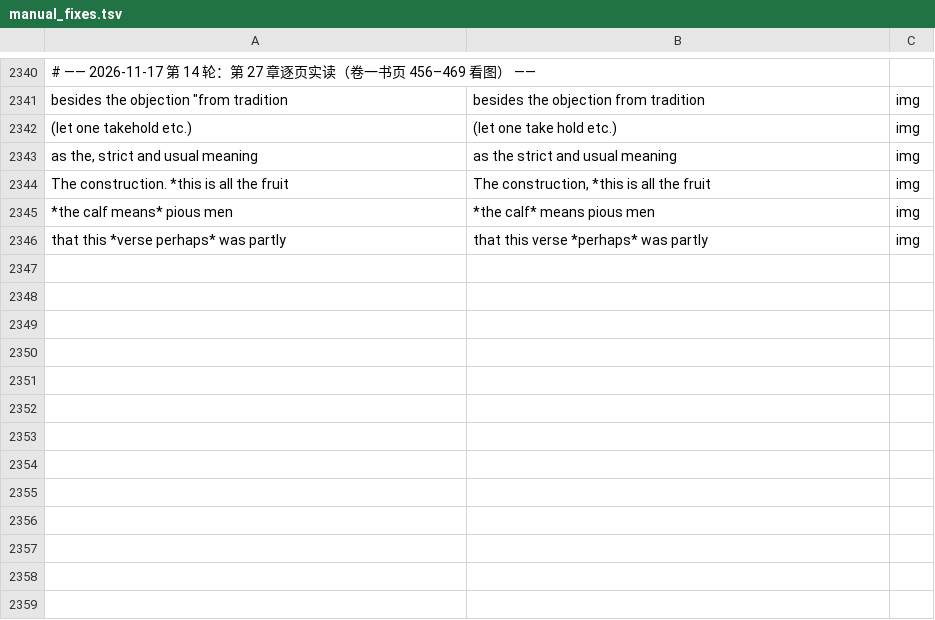
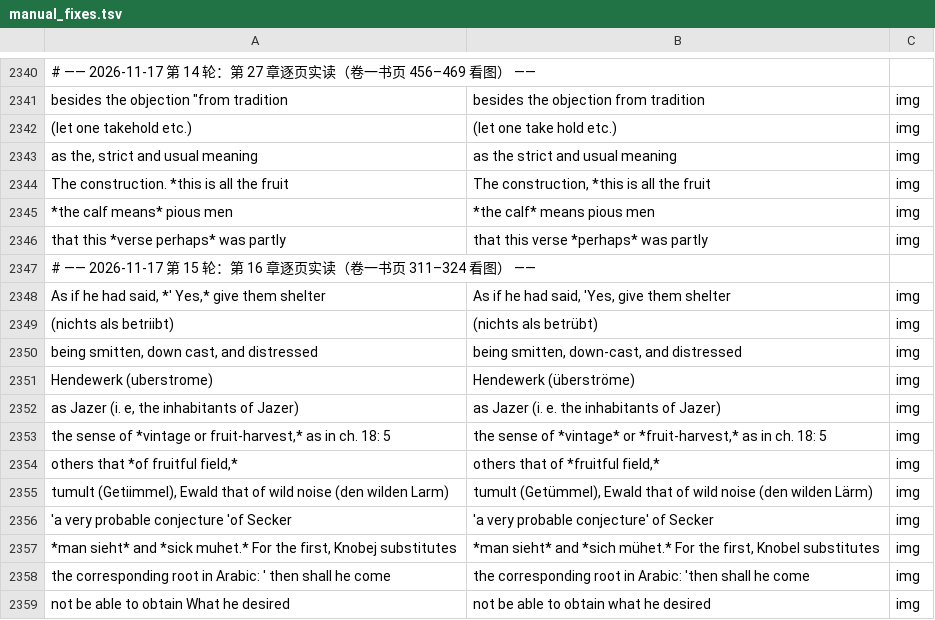
Before and after one commit to whcjb/whcjb.github.io, a TSV file: alexander_raw/isaiah/manual_fixes.tsv, drawn as a sheet; only a part is shown, gaps mark what is left out.

```diff
--- a/alexander_raw/isaiah/manual_fixes.tsv
+++ b/alexander_raw/isaiah/manual_fixes.tsv
@@ -2346 +2346,14 @@ The construction. *this is all the fruit	The construction, *this is all the frui
 that this *verse perhaps* was partly	that this verse *perhaps* was partly	img
+# —— 2026-11-17 第 15 轮：第 16 章逐页实读（卷一书页 311–324 看图） ——
+As if he had said, *' Yes,* give them shelter	As if he had said, 'Yes, give them shelter	img
+(nichts als betriibt)	(nichts als betrübt)	img
+being smitten, down cast, and distressed	being smitten, down-cast, and distressed	img
+Hendewerk (uberstrome)	Hendewerk (überströme)	img
+as Jazer (i. e, the inhabitants of Jazer)	as Jazer (i. e. the inhabitants of Jazer)	img
+the sense of *vintage or fruit-harvest,* as in ch. 18: 5	the sense of *vintage* or *fruit-harvest,* as in ch. 18: 5	img
+others that *of fruitful field,*	others that of *fruitful field,*	img
+tumult (Getiimmel), Ewald that of wild noise (den wilden Larm)	tumult (Getümmel), Ewald that of wild noise (den wilden Lärm)	img
+'a very probable conjecture 'of Secker	'a very probable conjecture' of Secker	img
+*man sieht* and *sick muhet.* For the first, Knobej substitutes	*man sieht* and *sich mühet.* For the first, Knobel substitutes	img
+the corresponding root in Arabic: ' then shall he come	the corresponding root in Arabic: 'then shall he come	img
+not be able to obtain What he desired	not be able to obtain what he desired	img
```
Also changed, not shown: alexander_raw/isaiah/foreign_image.tsv, 11 other files.
